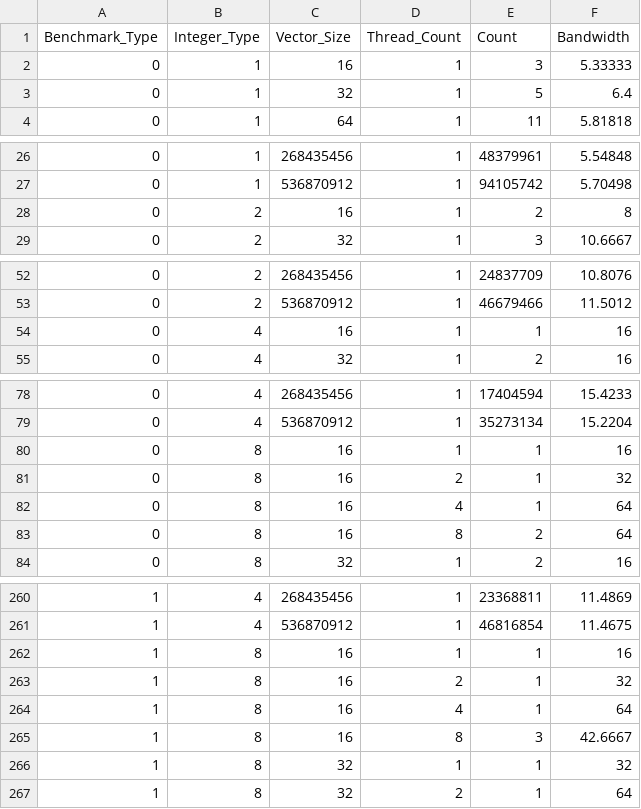
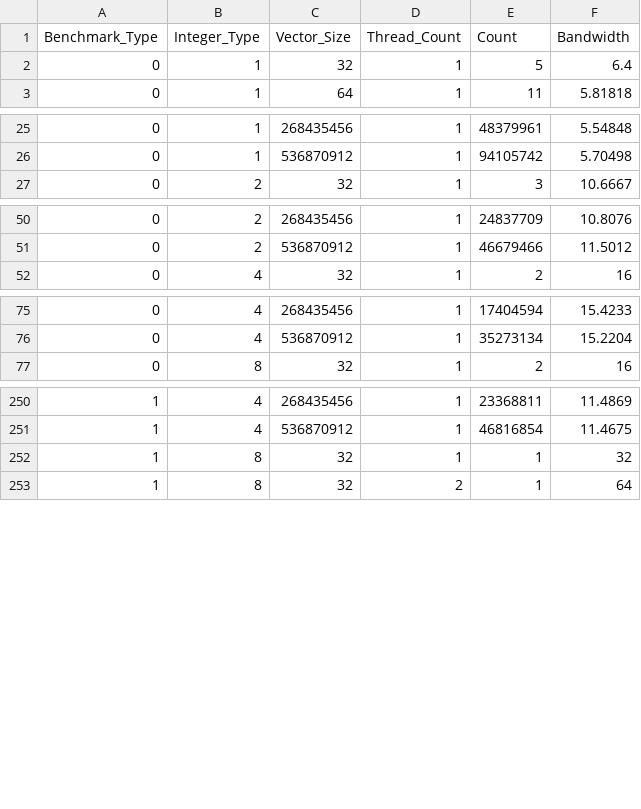
Before and after one commit to mmkonrad/tuk1_cpu_prefetcher_task, a CSV file: results/fabian/prefetch.csv, drawn as a sheet; only a part is shown, gaps mark what is left out; the diff covers the shown part only; the diff names each change by its address in the sheet, - before the commit and + after, or states it on an @@ line.

```diff
--- a/results/fabian/prefetch.csv
+++ b/results/fabian/prefetch.csv
-row 2: 0 | 1 | 16 | 1 | 3 | 5.33333
-row 28: 0 | 2 | 16 | 1 | 2 | 8
-row 54: 0 | 4 | 16 | 1 | 1 | 16
-row 80: 0 | 8 | 16 | 1 | 1 | 16
-row 81: 0 | 8 | 16 | 2 | 1 | 32
-row 82: 0 | 8 | 16 | 4 | 1 | 64
-row 83: 0 | 8 | 16 | 8 | 2 | 64
-row 262: 1 | 8 | 16 | 1 | 1 | 16
-row 263: 1 | 8 | 16 | 2 | 1 | 32
-row 264: 1 | 8 | 16 | 4 | 1 | 64
-row 265: 1 | 8 | 16 | 8 | 3 | 42.6667
```
Also changed, not shown: 3 removed rows elsewhere in this file, results/new_on_amida/prefetch.csv, 17 other files.
